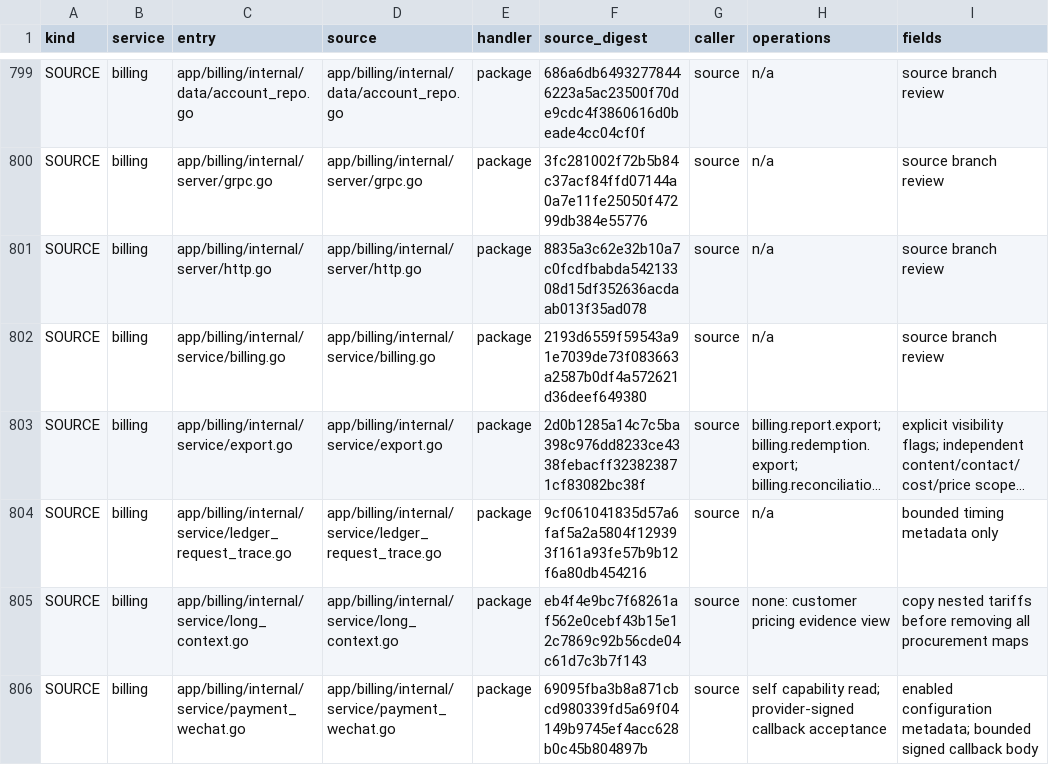
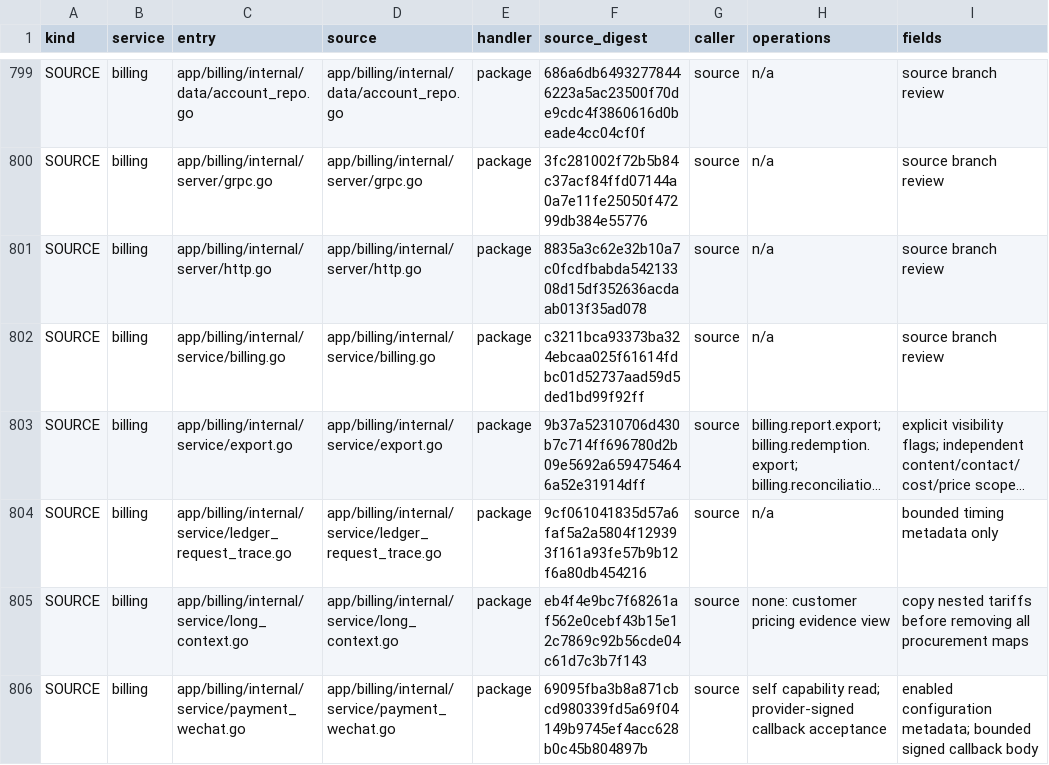
Before and after one commit to mengbin92/micro-one-api, a CSV file: docs/design/rbac/entry-matrix.csv, drawn as a sheet; only a part is shown, gaps mark what is left out; long unchanged cells end in …; the diff names each change by its address in the sheet, - before the commit and + after, or states it on an @@ line.

```diff
--- a/docs/design/rbac/entry-matrix.csv
+++ b/docs/design/rbac/entry-matrix.csv
-F802 (source_digest): 2193d6559f59543a91e7039de73f083663a2587b0df4a572621d36deef649380
+F802 (source_digest): c3211bca93373ba324ebcaa025f61614fdbc01d52737aad59d5ded1bd99f92ff
-F803 (source_digest): 2d0b1285a14c7c5ba398c976dd8233ce4338febacff323823871cf83082bc38f
+F803 (source_digest): 9b37a52310706d430b7c714ff696780d2b09e5692a6594754646a52e31914dff
```
Also changed, not shown: 22 other files.
